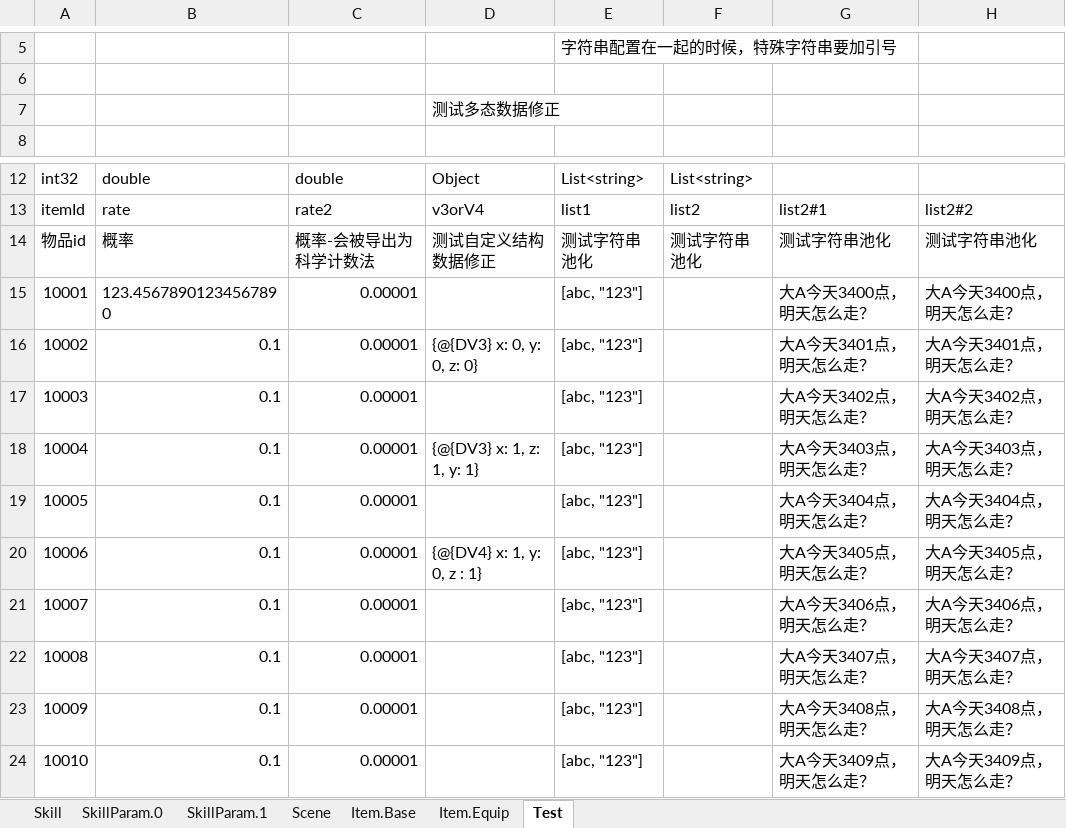
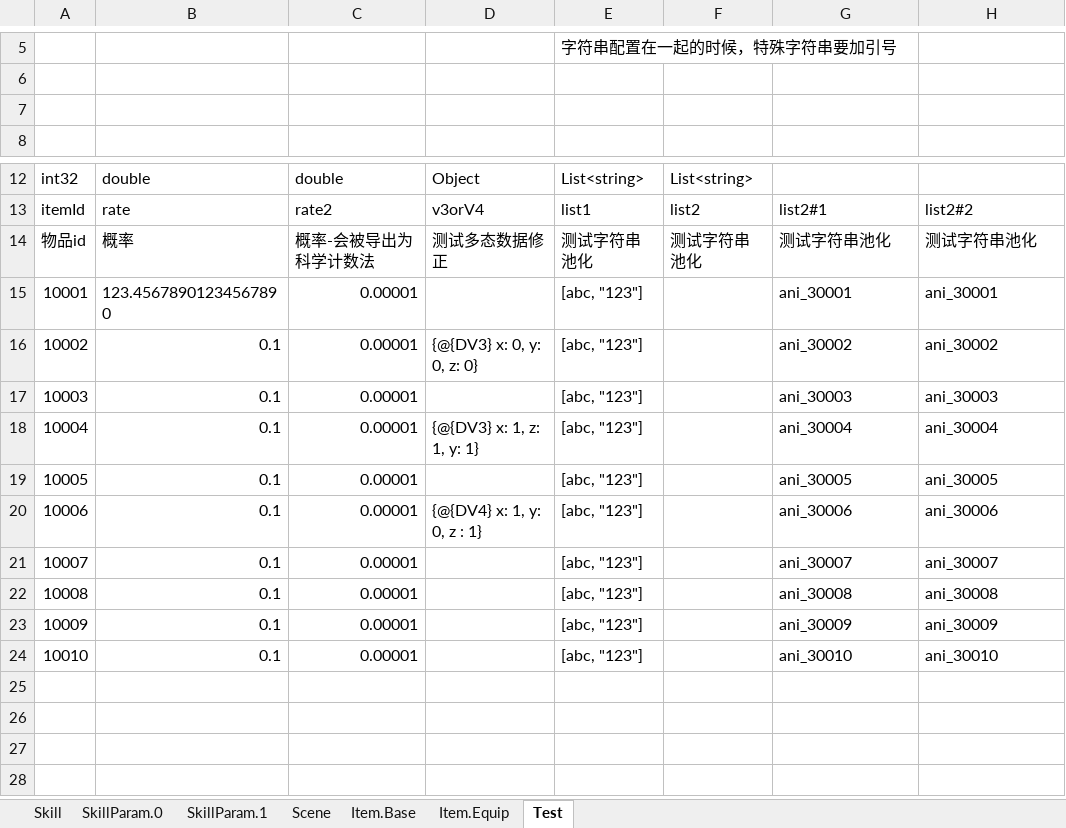
Before and after one commit to hl845740757/BigCat, an Excel workbook: csharp/Wjybxx.BigCatTool.Tests/res/test.xlsx, sheet Test, drawn as a sheet; only a part is shown, gaps mark what is left out; values as stored, in another font and other column widths than the file's, no borders; the diff names each change by its address in the sheet, - before the commit and + after, or states it on an @@ line.

```diff
--- a/csharp/Wjybxx.BigCatTool.Tests/res/test.xlsx (sheet Test)
+++ b/csharp/Wjybxx.BigCatTool.Tests/res/test.xlsx (sheet Test)
-D7: 测试多态数据修正
+D7: (empty)
-D14: 测试自定义结构数据修正
+D14: 测试多态数据修正
-G15: 大A今天3400点，明天怎么走？
+G15: ani_30001
-H15: 大A今天3400点，明天怎么走？
+H15: ani_30001
-G16: 大A今天3401点，明天怎么走？
+G16: ani_30002
-H16: 大A今天3401点，明天怎么走？
+H16: ani_30002
-G17: 大A今天3402点，明天怎么走？
+G17: ani_30003
-H17: 大A今天3402点，明天怎么走？
+H17: ani_30003
-G18: 大A今天3403点，明天怎么走？
+G18: ani_30004
-H18: 大A今天3403点，明天怎么走？
+H18: ani_30004
-G19: 大A今天3404点，明天怎么走？
+G19: ani_30005
-H19: 大A今天3404点，明天怎么走？
+H19: ani_30005
-G20: 大A今天3405点，明天怎么走？
+G20: ani_30006
-H20: 大A今天3405点，明天怎么走？
+H20: ani_30006
-G21: 大A今天3406点，明天怎么走？
+G21: ani_30007
-H21: 大A今天3406点，明天怎么走？
+H21: ani_30007
-G22: 大A今天3407点，明天怎么走？
+G22: ani_30008
-H22: 大A今天3407点，明天怎么走？
+H22: ani_30008
-G23: 大A今天3408点，明天怎么走？
+G23: ani_30009
-H23: 大A今天3408点，明天怎么走？
+H23: ani_30009
-G24: 大A今天3409点，明天怎么走？
+G24: ani_30010
-H24: 大A今天3409点，明天怎么走？
+H24: ani_30010
```
Also changed, not shown: 22 other files.
